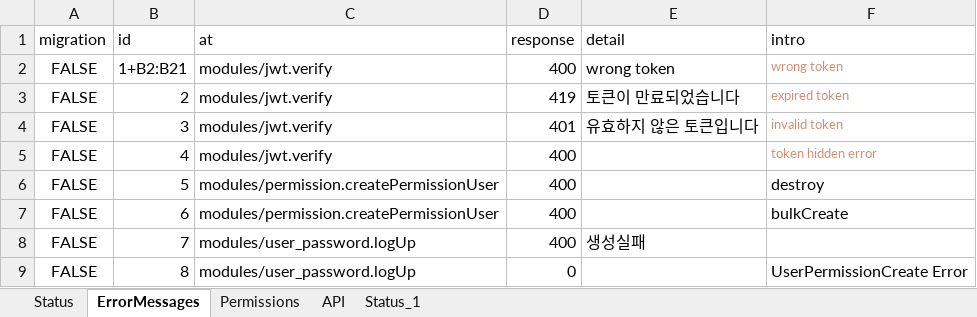
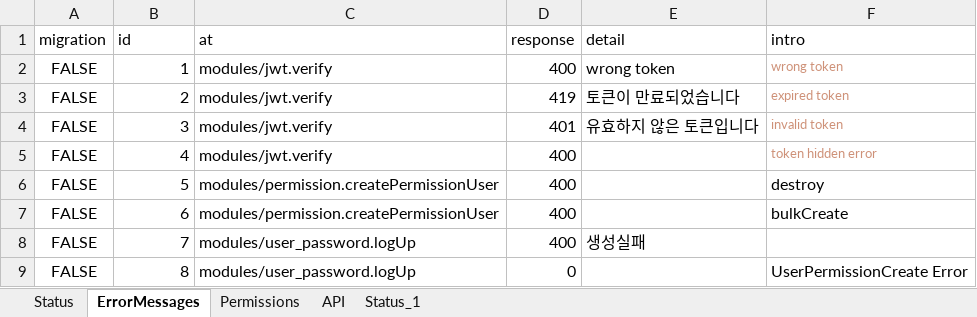
Before and after one commit to jmpop97/node_server, an Excel workbook: seeders/seed_data.xlsx, sheet ErrorMessages, drawn as a sheet; only a part is shown; values as stored, in another font and other column widths than the file's, no borders; the diff names each change by its address in the sheet, - before the commit and + after, or states it on an @@ line.

```diff
--- a/seeders/seed_data.xlsx (sheet ErrorMessages)
+++ b/seeders/seed_data.xlsx (sheet ErrorMessages)
-B2 (id): 1+B2:B21
+B2 (id): 1
```
Also changed, not shown: 5 other files.
